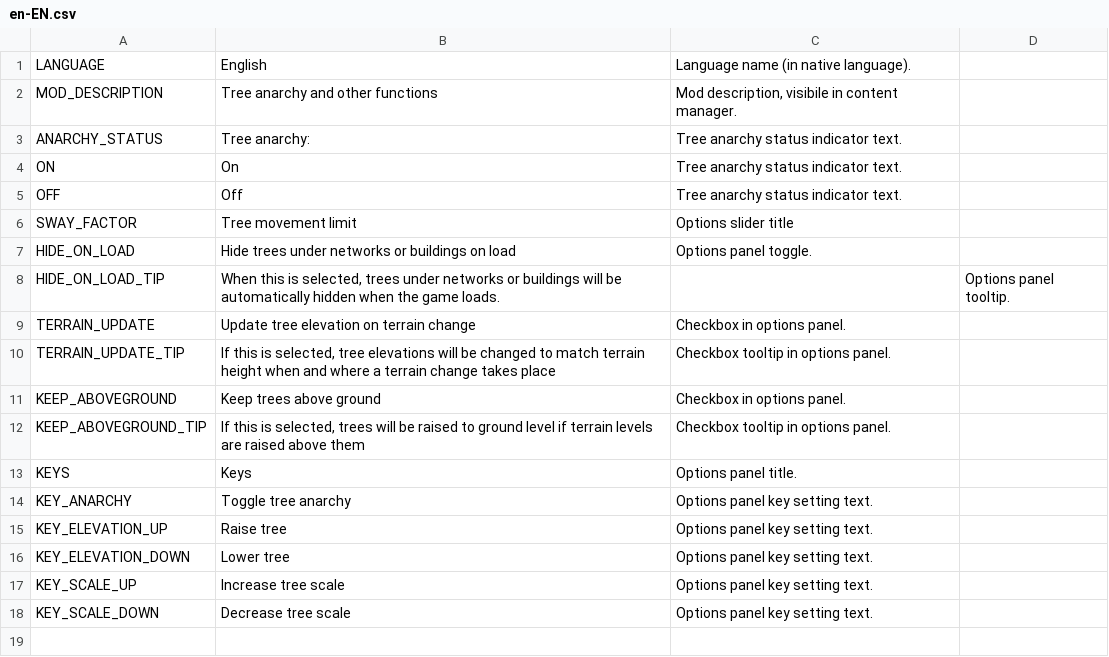
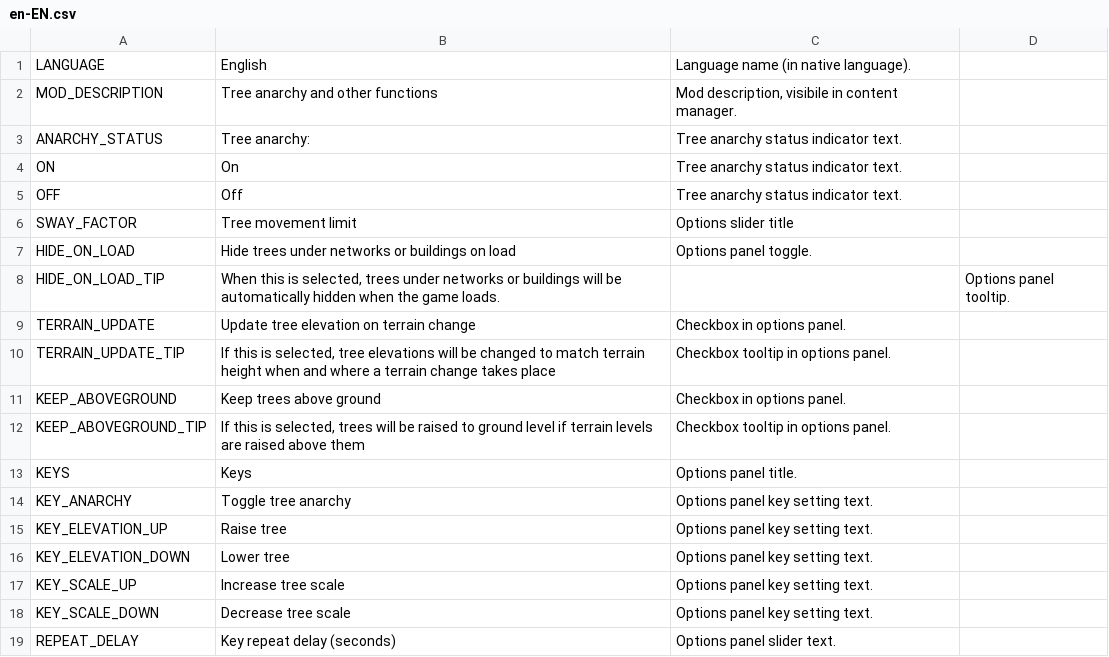
Before and after one commit to algernon-A/TreeControl, a CSV file: Translations/en-EN.csv, drawn as a sheet.

Commit message:
Add configurable key repeat delay.

```diff
--- a/Translations/en-EN.csv
+++ b/Translations/en-EN.csv
@@ -18 +18,2 @@
 "KEY_SCALE_DOWN","Decrease tree scale","Options panel key setting text."
+"REPEAT_DELAY","Key repeat delay (seconds)","Options panel slider text."
```
Also changed, not shown: 4 other files.
